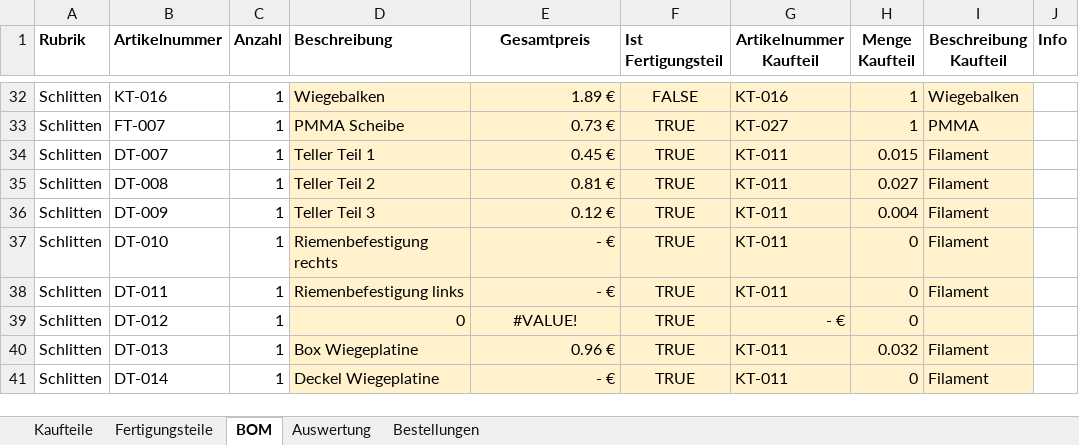
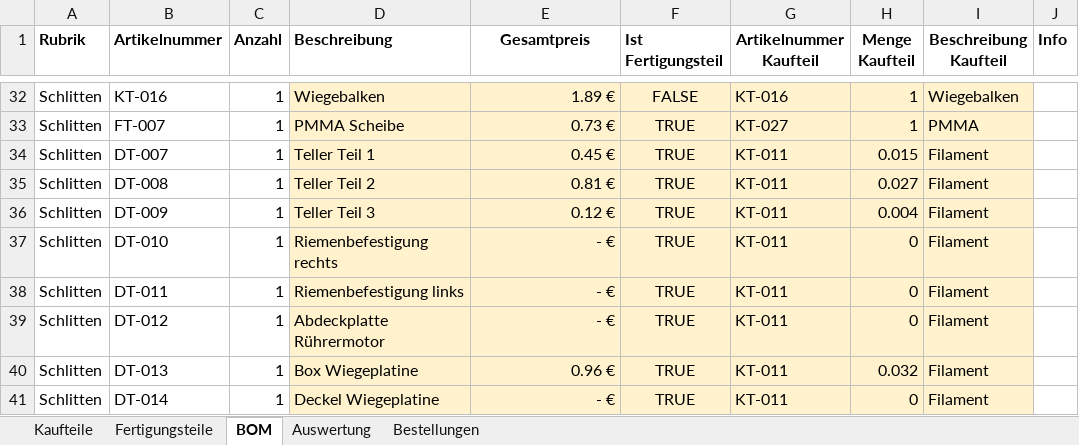
Before and after one commit to Robert2611/BarBot4, an Excel workbook: CAD/BOM.xlsx, sheet BOM, drawn as a sheet; only a part is shown, gaps mark what is left out; values as stored, in another font and other column widths than the file's, no borders; table styles not drawn; the diff names each change by its address in the sheet, - before the commit and + after, or states it on an @@ line.

Commit message:
BOM:Artikel hinzugefügt

```diff
--- a/CAD/BOM.xlsx (sheet BOM)
+++ b/CAD/BOM.xlsx (sheet BOM)
-D39 (Beschreibung): 0
+D39 (Beschreibung): Abdeckplatte Rührermotor
-E39 (Gesamtpreis): #VALUE!
+E39 (Gesamtpreis): - €
-E39 alignment: center
+E39 alignment: right
-G39 (Artikelnummer Kaufteil): - €
+G39 (Artikelnummer Kaufteil): KT-011
-I39 (Beschreibung Kaufteil): (empty)
+I39 (Beschreibung Kaufteil): Filament
```
Also changed, not shown: sheet Fertigungsteile.
